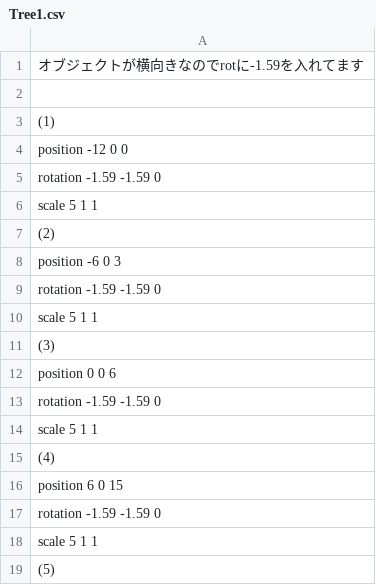
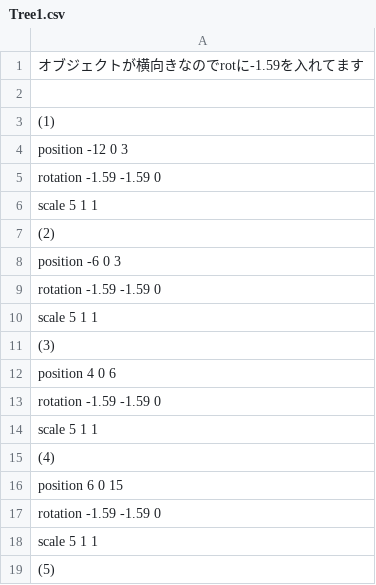
Before and after one commit to sorasano/TD3_3122, a CSV file: Resources/Tree1.csv, drawn as a sheet; only a part is shown; the diff covers the shown part only.

```diff
--- a/Resources/Tree1.csv
+++ b/Resources/Tree1.csv
@@ -3,3 +3,3 @@
 (1)
-position -12 0 0
+position -12 0 3
 rotation -1.59 -1.59 0
@@ -11,3 +11,3 @@ scale 5 1 1
 (3)
-position 0 0 6
+position 4 0 6
 rotation -1.59 -1.59 0
```
Also changed, not shown: 44 added rows elsewhere in this file, 9 other files.
